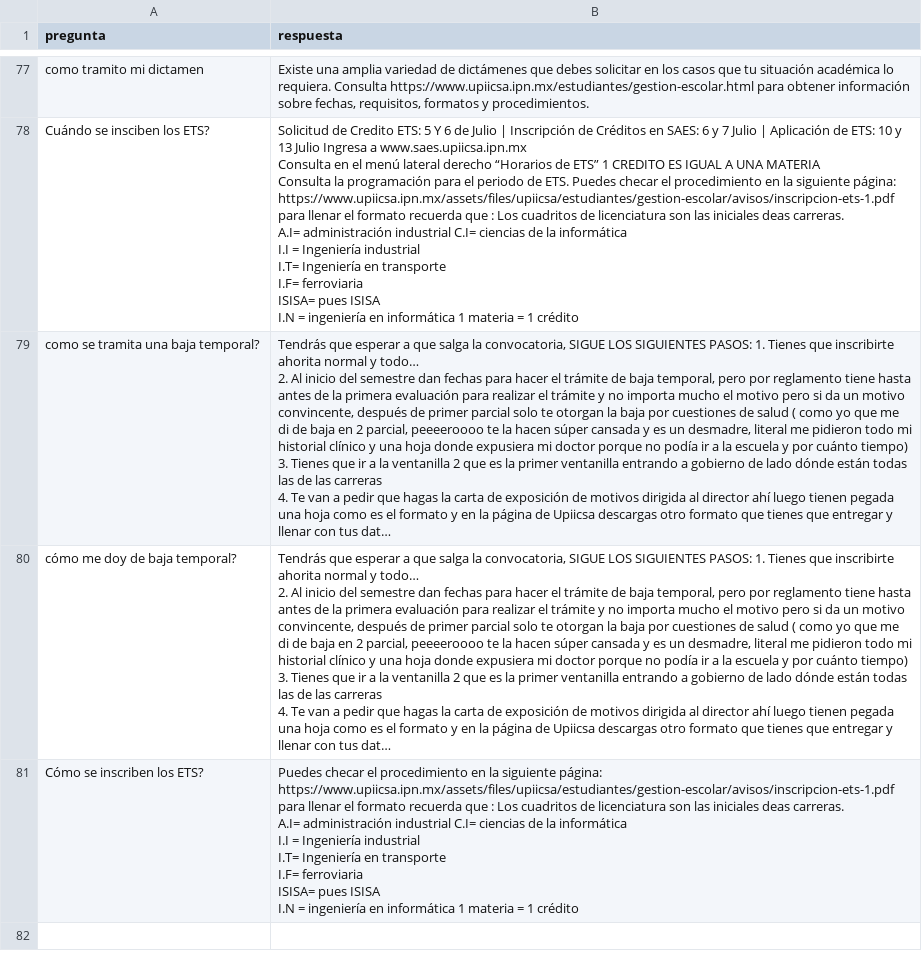
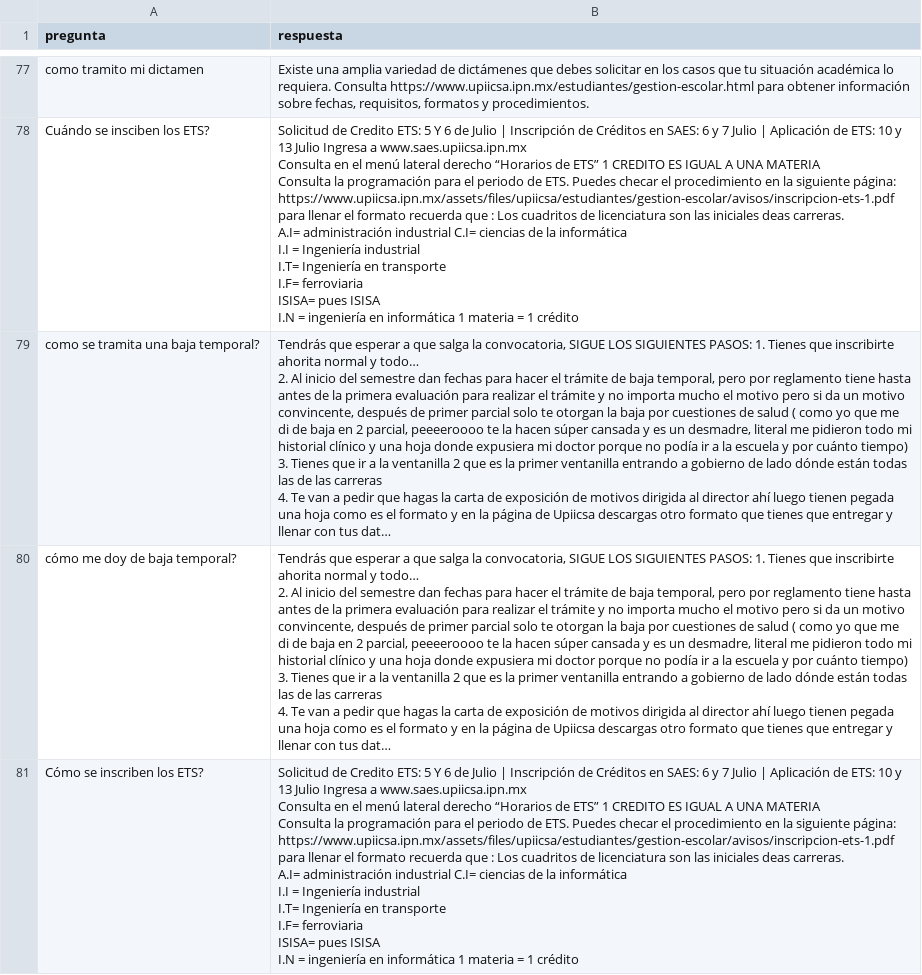
Before and after one commit to EduDN/CHATBOT-UPIICSA, a CSV file: dataset.csv, drawn as a sheet; only a part is shown, gaps mark what is left out; long unchanged cells end in …; ↵ is a line break in a cell; the diff names each change by its address in the sheet, - before the commit and + after, or states it on an @@ line.

Commit message:
Add files via upload

```diff
--- a/dataset.csv
+++ b/dataset.csv
-B81 (respuesta): Puedes checar…
+B81 (respuesta): Solicitud de Credito ETS: 5 Y 6 de Julio | Inscripción de Créditos en SAES: 6 y 7 Julio | Aplicación de ETS: 10 y 13 Julio Ingresa a www.saes.upiicsa.ipn.mx ↵ Consulta en el menú lateral derecho “Horarios de ETS” 1 CREDITO ES IGUAL A UNA MATERIA ↵ Consulta la programación para el periodo de ETS. Puedes checar…
```
